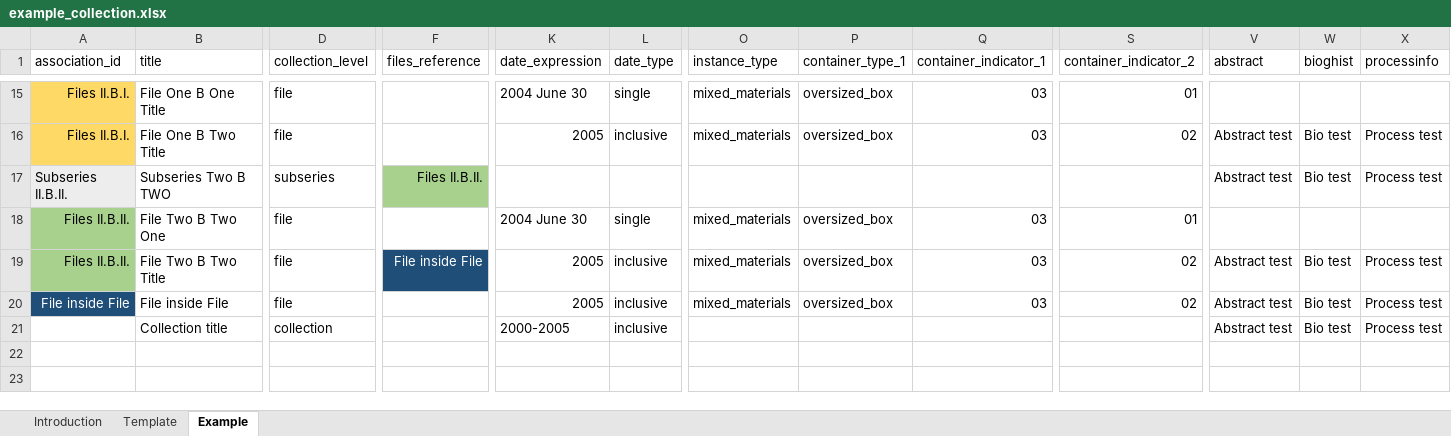
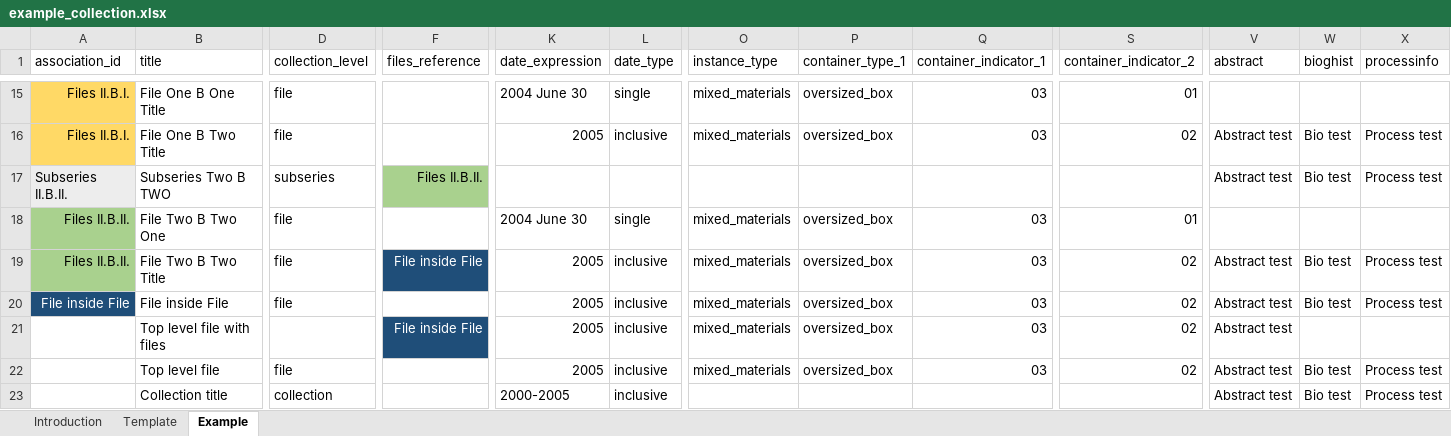
Before and after one commit to l3mus/XACT, an Excel workbook: example_collection.xlsx, sheet Example, drawn as a sheet; only a part is shown, gaps mark what is left out; values as stored, in another font and other column widths than the file's, no borders; rows hold the shown columns only; the diff names each change by its address in the sheet, - before the commit and + after, or states it on an @@ line.

Commit message:
Allow files to be at top level entity when missing association_id

```diff
--- a/example_collection.xlsx (sheet Example)
+++ b/example_collection.xlsx (sheet Example)
+row 21:  | Top level file with files |  | File inside File | 2005 | inclusive | mixed_materials | oversized_box | 03 | 02 | Abstract test
+row 22:  | Top level file | file |  | 2005 | inclusive | mixed_materials | oversized_box | 03 | 02 | Abstract test | Bio test | Process test
```
Also changed, not shown: 2 other files.
